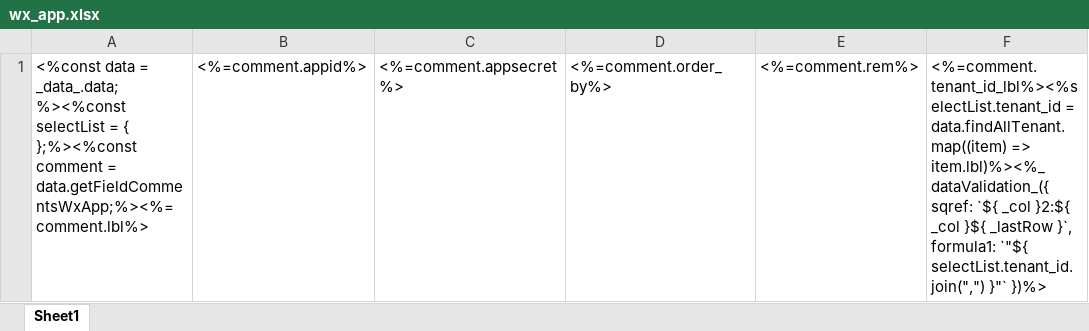
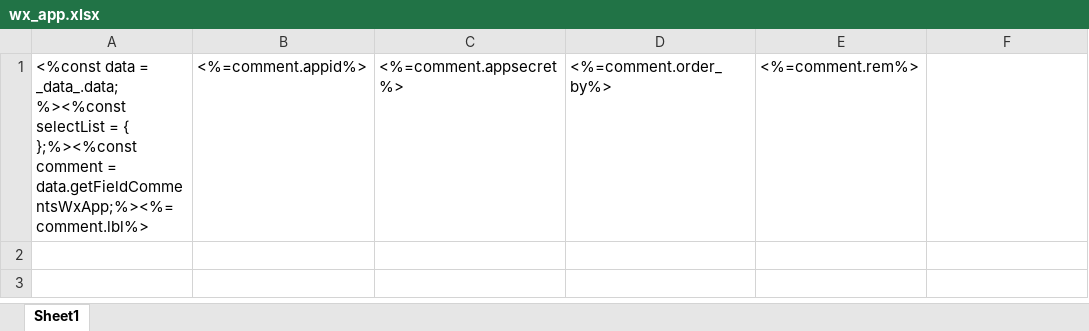
Before and after one commit to sail-sail/nest, an Excel workbook: codegen/__out__/pc/public/import_template/wx/wx_app.xlsx, sheet Sheet1, drawn as a sheet; values as stored, in another font and other column widths than the file's, no borders; the diff names each change by its address in the sheet, - before the commit and + after, or states it on an @@ line.

```diff
--- a/codegen/__out__/pc/public/import_template/wx/wx_app.xlsx (sheet Sheet1)
+++ b/codegen/__out__/pc/public/import_template/wx/wx_app.xlsx (sheet Sheet1)
-F1: <%=comment.tenant_id_lbl%><%selectList.tenant_id = data.findAllTenant.map((item) => item.lbl)%><%_dataValidation_({ sqref: `${ _col }2:${ _col }${ _lastRow }`, formula1: `"${ selectList.tenant_id.join(",") }"` })%>
+F1: (empty)
```
Also changed, not shown: codegen/__out__/pc/public/excel_template/base/usr.xlsx, codegen/__out__/pc/public/excel_template/wx/wx_app.xlsx, 17 other files.
